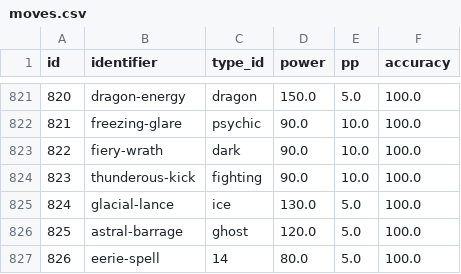
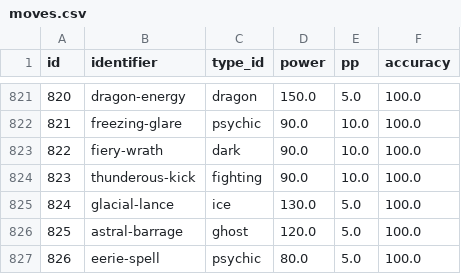
Before and after one commit to ECE-180D-WS-2022/Team1, a CSV file: data/moves.csv, drawn as a sheet; only a part is shown, gaps mark what is left out.

```diff
--- a/data/moves.csv
+++ b/data/moves.csv
@@ -826,2 +826,2 @@
 825,"astral-barrage","ghost",120.0,5.0,100.0
-826,"eerie-spell",14,80.0,5.0,100.0
+826,"eerie-spell","psychic",80.0,5.0,100.0
```
Also changed, not shown: 9 other files.
